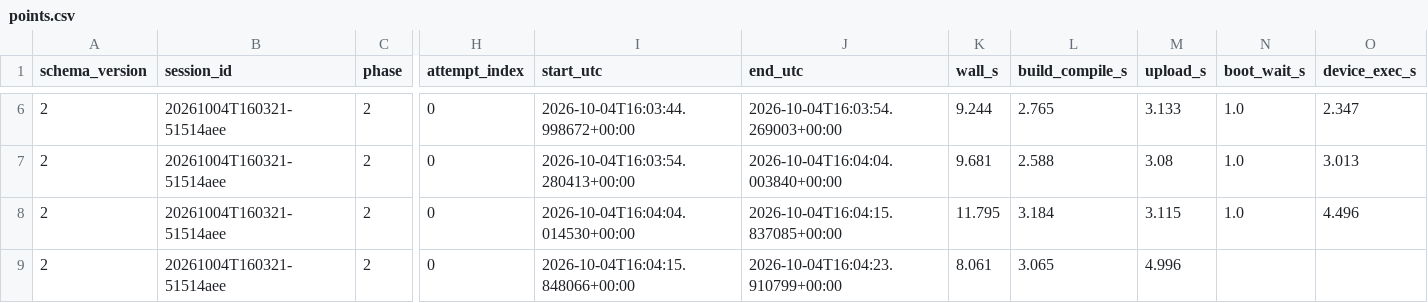
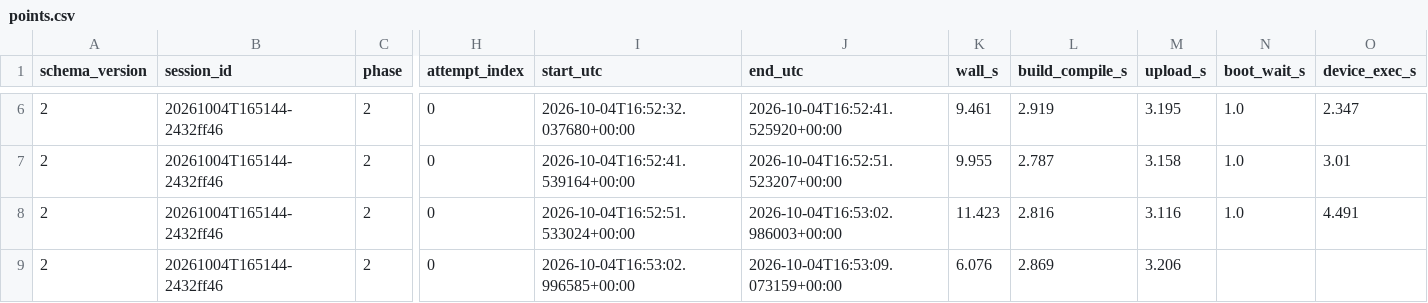
Before and after one commit to 3rasxk/QuantumMCU-Research, a CSV file: data/raw/phase2/uno/h_all/with_ref/points.csv, drawn as a sheet; only a part is shown, gaps mark what is left out; the diff covers the shown part only; the diff names each change by its address in the sheet, - before the commit and + after, or states it on an @@ line.

```diff
--- a/data/raw/phase2/uno/h_all/with_ref/points.csv
+++ b/data/raw/phase2/uno/h_all/with_ref/points.csv
-B6:B9 (session_id): 20261004T160321-51514aee
+B6:B9 (session_id): 20261004T165144-2432ff46
-I6 (start_utc): 2026-10-04T16:03:44.998672+00:00
+I6 (start_utc): 2026-10-04T16:52:32.037680+00:00
-J6 (end_utc): 2026-10-04T16:03:54.269003+00:00
+J6 (end_utc): 2026-10-04T16:52:41.525920+00:00
-K6 (wall_s): 9.244
+K6 (wall_s): 9.461
-L6 (build_compile_s): 2.765
+L6 (build_compile_s): 2.919
-M6 (upload_s): 3.133
+M6 (upload_s): 3.195
-I7 (start_utc): 2026-10-04T16:03:54.280413+00:00
+I7 (start_utc): 2026-10-04T16:52:41.539164+00:00
-J7 (end_utc): 2026-10-04T16:04:04.003840+00:00
+J7 (end_utc): 2026-10-04T16:52:51.523207+00:00
-K7 (wall_s): 9.681
+K7 (wall_s): 9.955
-L7 (build_compile_s): 2.588
+L7 (build_compile_s): 2.787
-M7 (upload_s): 3.08
+M7 (upload_s): 3.158
-O7 (device_exec_s): 3.013
+O7 (device_exec_s): 3.01
-I8 (start_utc): 2026-10-04T16:04:04.014530+00:00
+I8 (start_utc): 2026-10-04T16:52:51.533024+00:00
-J8 (end_utc): 2026-10-04T16:04:15.837085+00:00
+J8 (end_utc): 2026-10-04T16:53:02.986003+00:00
-K8 (wall_s): 11.795
+K8 (wall_s): 11.423
-L8 (build_compile_s): 3.184
+L8 (build_compile_s): 2.816
-M8 (upload_s): 3.115
+M8 (upload_s): 3.116
-O8 (device_exec_s): 4.496
+O8 (device_exec_s): 4.491
-I9 (start_utc): 2026-10-04T16:04:15.848066+00:00
+I9 (start_utc): 2026-10-04T16:53:02.996585+00:00
-J9 (end_utc): 2026-10-04T16:04:23.910799+00:00
+J9 (end_utc): 2026-10-04T16:53:09.073159+00:00
-K9 (wall_s): 8.061
+K9 (wall_s): 6.076
-L9 (build_compile_s): 3.065
+L9 (build_compile_s): 2.869
-M9 (upload_s): 4.996
+M9 (upload_s): 3.206
```
Also changed, not shown: 30 edited cells elsewhere in this file, data/raw/phase2/uno/h_all/with_ref/memory_wall.csv, data/raw/phase2/uno/h_all/with_ref/raw.csv, 15 other files.
